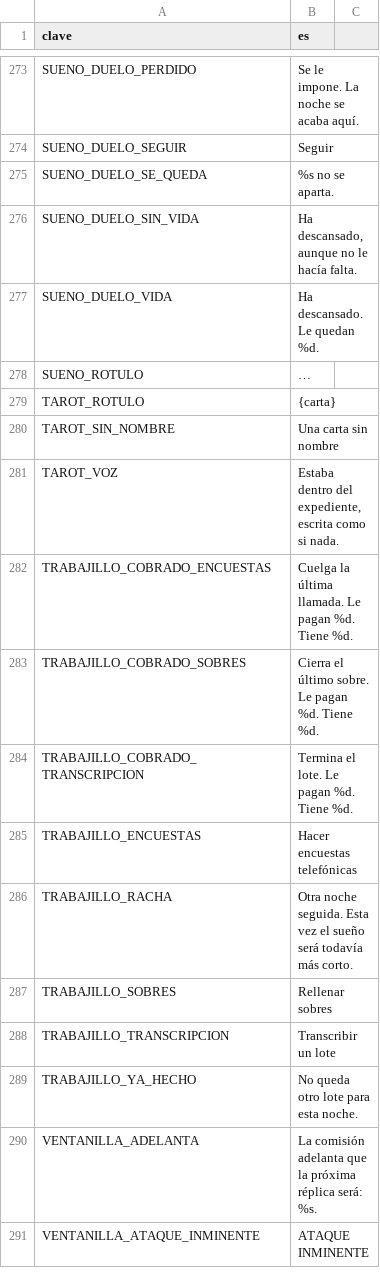
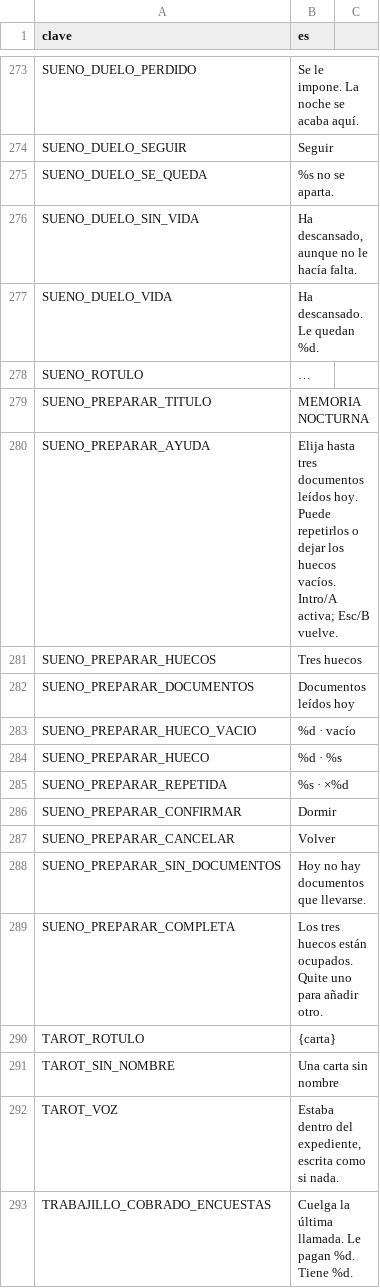
Before and after one commit to EspacioKoop/expediente-legado, a CSV file: godot/datos/textos.csv, drawn as a sheet; only a part is shown, gaps mark what is left out; the shorter side is filled out with more unchanged rows; the diff names each change by its address in the sheet, - before the commit and + after, or states it on an @@ line.

Commit message:
feat(162): añadir preparación visual del sueño

```diff
--- a/godot/datos/textos.csv
+++ b/godot/datos/textos.csv
+row 279: SUENO_PREPARAR_TITULO | MEMORIA NOCTURNA
+row 280: SUENO_PREPARAR_AYUDA | Elija hasta tres documentos leídos hoy. Puede repetirlos o dejar los huecos vacíos. Intro/A activa; Esc/B vuelve.
+row 281: SUENO_PREPARAR_HUECOS | Tres huecos
+row 282: SUENO_PREPARAR_DOCUMENTOS | Documentos leídos hoy
+row 283: SUENO_PREPARAR_HUECO_VACIO | %d · vacío
+row 284: SUENO_PREPARAR_HUECO | %d · %s
+row 285: SUENO_PREPARAR_REPETIDA | %s · ×%d
+row 286: SUENO_PREPARAR_CONFIRMAR | Dormir
+row 287: SUENO_PREPARAR_CANCELAR | Volver
+row 288: SUENO_PREPARAR_SIN_DOCUMENTOS | Hoy no hay documentos que llevarse.
+row 289: SUENO_PREPARAR_COMPLETA | Los tres huecos están ocupados. Quite uno para añadir otro.
```
Also changed, not shown: 4 other files.
